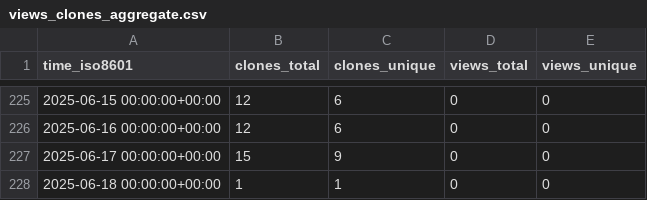
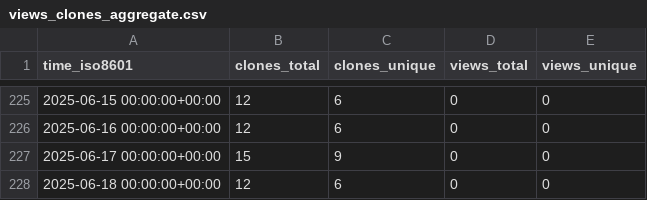
Before and after one commit to CDCgov/eMKF, a CSV file: CDCgov/eMKF/ghrs-data/views_clones_aggregate.csv, drawn as a sheet; only a part is shown, gaps mark what is left out.

```diff
--- a/CDCgov/eMKF/ghrs-data/views_clones_aggregate.csv
+++ b/CDCgov/eMKF/ghrs-data/views_clones_aggregate.csv
@@ -227,2 +227,2 @@ time_iso8601,clones_total,clones_unique,views_total,views_unique
 2025-06-17 00:00:00+00:00,15,9,0,0
-2025-06-18 00:00:00+00:00,1,1,0,0
+2025-06-18 00:00:00+00:00,12,6,0,0
```
Also changed, not shown: 1 other file.
